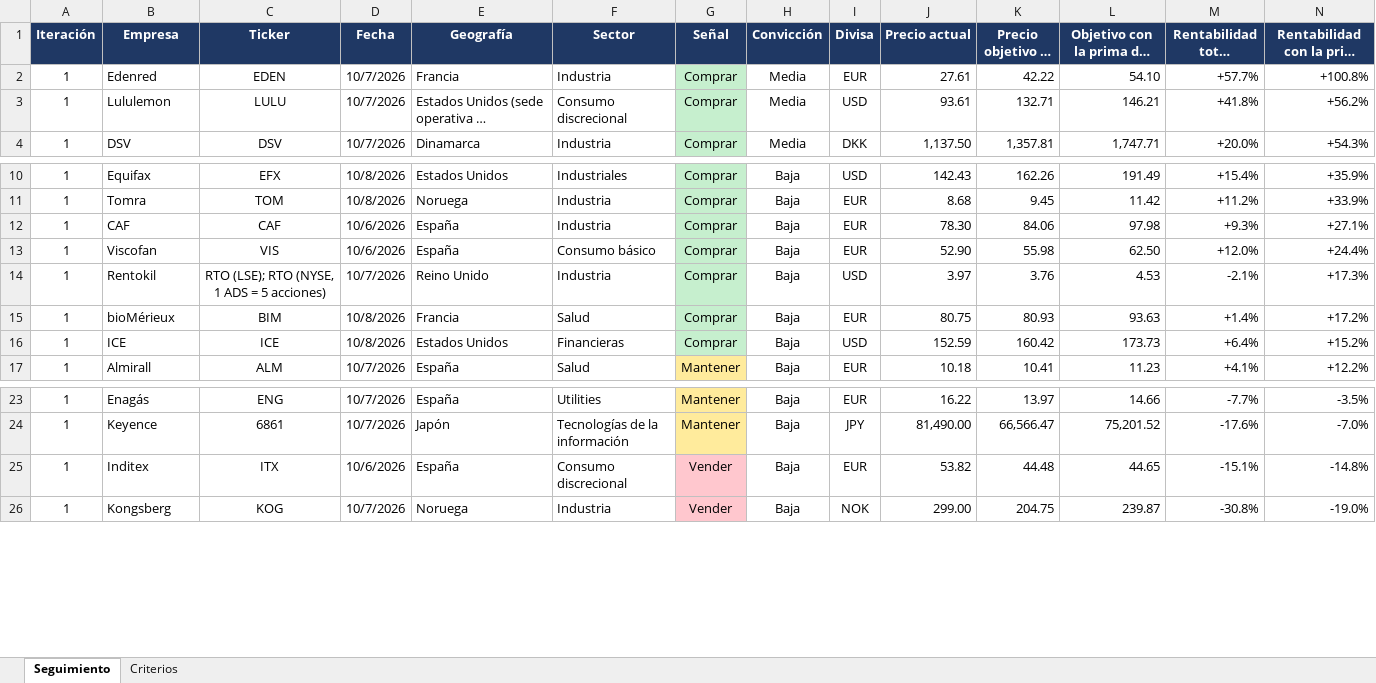
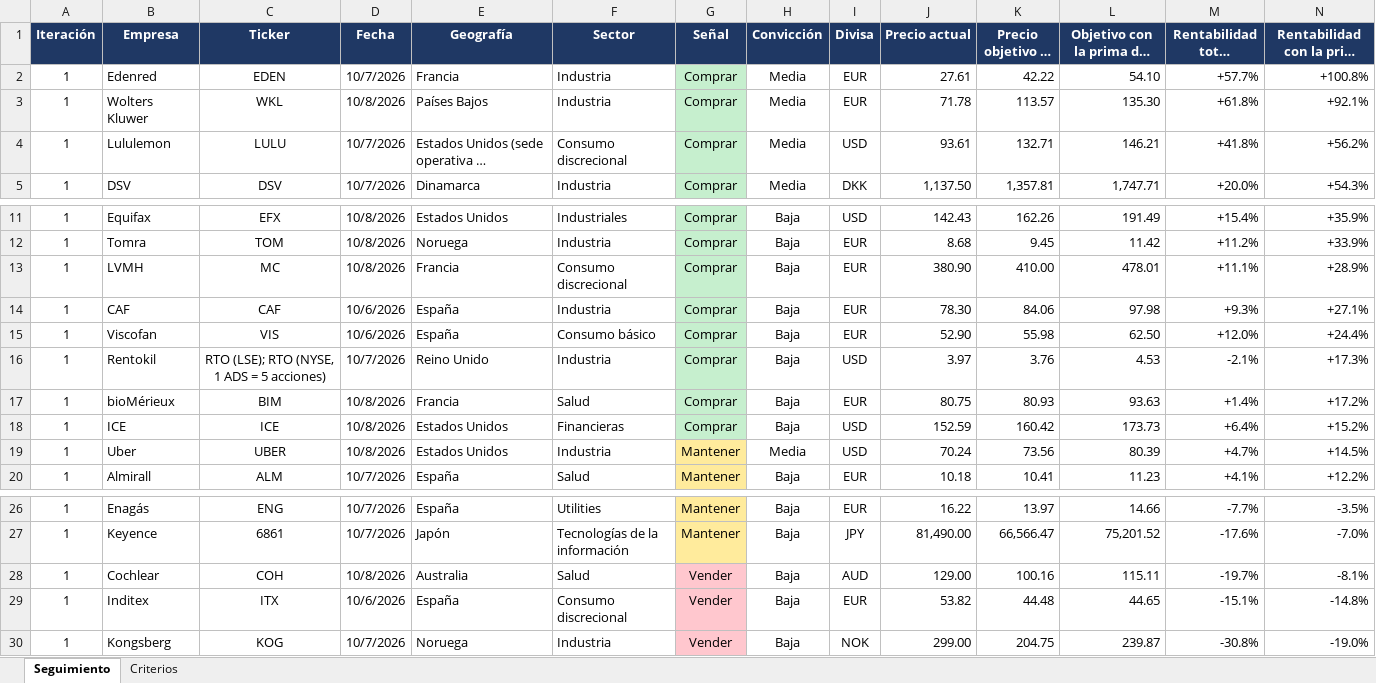
Before and after one commit to HotisS/analisis-inversion, an Excel workbook: seguimiento.xlsx, sheet Seguimiento, drawn as a sheet; only a part is shown, gaps mark what is left out; long unchanged cells end in …; values as stored, in another font and other column widths than the file's, no borders; rows hold the shown columns only; the diff names each change by its address in the sheet, - before the commit and + after, or states it on an @@ line.

```diff
--- a/seguimiento.xlsx (sheet Seguimiento)
+++ b/seguimiento.xlsx (sheet Seguimiento)
+row 3: 1 | Wolters Kluwer | WKL | 10/8/2026 | Países Bajos | Industria | Comprar | Media | EUR | 71.78 | 113.57 | 135.30 | +61.8% | +92.1%
+row 13: 1 | LVMH | MC | 10/8/2026 | Francia | Consumo discrecional | Comprar | Baja | EUR | 380.90 | 410.00 | 478.01 | +11.1% | +28.9%
+row 19: 1 | Uber | UBER | 10/8/2026 | Estados Unidos | Industria | Mantener | Media | USD | 70.24 | 73.56 | 80.39 | +4.7% | +14.5%
+row 28: 1 | Cochlear | COH | 10/8/2026 | Australia | Salud | Vender | Baja | AUD | 129.00 | 100.16 | 115.11 | -19.7% | -8.1%
```
